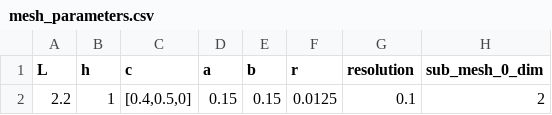
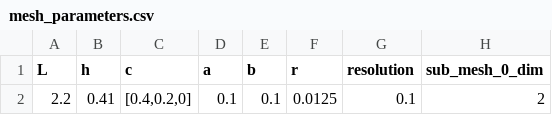
Before and after one commit to Michele-s-team/finite_elements, a CSV file: generate_mesh/2d/square/ellipse_circle/mesh_parameters.csv, drawn as a sheet; only a part is shown; the diff names each change by its address in the sheet, - before the commit and + after, or states it on an @@ line.

Commit message:
Update mesh_parameters.csv

```diff
--- a/generate_mesh/2d/square/ellipse_circle/mesh_parameters.csv
+++ b/generate_mesh/2d/square/ellipse_circle/mesh_parameters.csv
-B2 (h): 1
+B2 (h): 0.41
-C2 (c): [0.4,0.5,0]
+C2 (c): [0.4,0.2,0]
-D2 (a): 0.15
+D2 (a): 0.1
-E2 (b): 0.15
+E2 (b): 0.1
```
